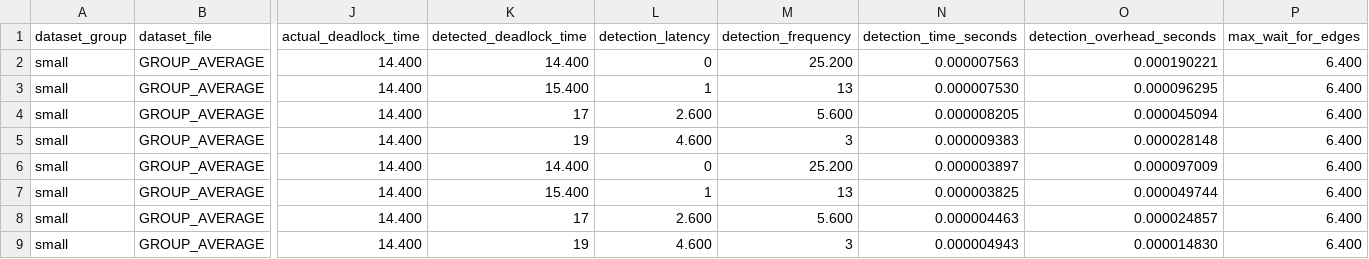
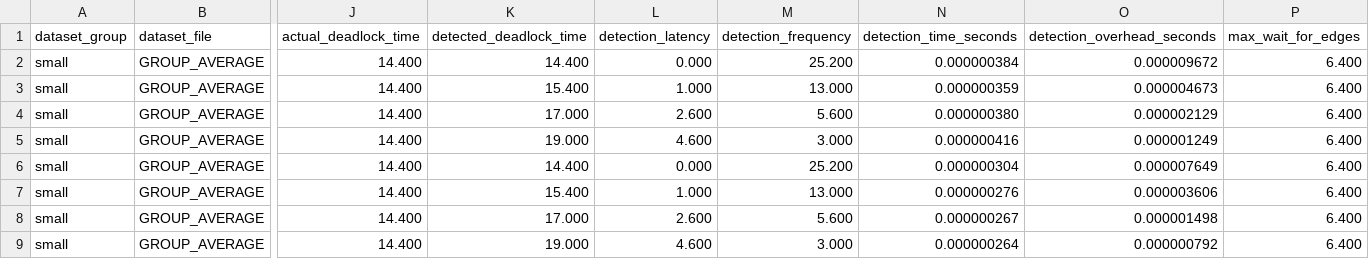
Before and after one commit to 5vibecoderhcmut/extend_OS_assignment, a CSV file: results/group_summary.csv, drawn as a sheet; only a part is shown, gaps mark what is left out; the diff covers the shown part only; the diff names each change by its address in the sheet, - before the commit and + after, or states it on an @@ line.

```diff
--- a/results/group_summary.csv
+++ b/results/group_summary.csv
-L2 (detection_latency): 0
+L2 (detection_latency): 0.000
-N2 (detection_time_seconds): 0.000007563
+N2 (detection_time_seconds): 0.000000384
-O2 (detection_overhead_seconds): 0.000190221
+O2 (detection_overhead_seconds): 0.000009672
-L3 (detection_latency): 1
+L3 (detection_latency): 1.000
-M3 (detection_frequency): 13
+M3 (detection_frequency): 13.000
-N3 (detection_time_seconds): 0.000007530
+N3 (detection_time_seconds): 0.000000359
-O3 (detection_overhead_seconds): 0.000096295
+O3 (detection_overhead_seconds): 0.000004673
-K4 (detected_deadlock_time): 17
+K4 (detected_deadlock_time): 17.000
-N4 (detection_time_seconds): 0.000008205
+N4 (detection_time_seconds): 0.000000380
-O4 (detection_overhead_seconds): 0.000045094
+O4 (detection_overhead_seconds): 0.000002129
-K5 (detected_deadlock_time): 19
+K5 (detected_deadlock_time): 19.000
-M5 (detection_frequency): 3
+M5 (detection_frequency): 3.000
-N5 (detection_time_seconds): 0.000009383
+N5 (detection_time_seconds): 0.000000416
-O5 (detection_overhead_seconds): 0.000028148
+O5 (detection_overhead_seconds): 0.000001249
-L6 (detection_latency): 0
+L6 (detection_latency): 0.000
-N6 (detection_time_seconds): 0.000003897
+N6 (detection_time_seconds): 0.000000304
-O6 (detection_overhead_seconds): 0.000097009
+O6 (detection_overhead_seconds): 0.000007649
-L7 (detection_latency): 1
+L7 (detection_latency): 1.000
-M7 (detection_frequency): 13
+M7 (detection_frequency): 13.000
-N7 (detection_time_seconds): 0.000003825
+N7 (detection_time_seconds): 0.000000276
-O7 (detection_overhead_seconds): 0.000049744
+O7 (detection_overhead_seconds): 0.000003606
-K8 (detected_deadlock_time): 17
+K8 (detected_deadlock_time): 17.000
-N8 (detection_time_seconds): 0.000004463
+N8 (detection_time_seconds): 0.000000267
-O8 (detection_overhead_seconds): 0.000024857
+O8 (detection_overhead_seconds): 0.000001498
-K9 (detected_deadlock_time): 19
+K9 (detected_deadlock_time): 19.000
-M9 (detection_frequency): 3
+M9 (detection_frequency): 3.000
-N9 (detection_time_seconds): 0.000004943
+N9 (detection_time_seconds): 0.000000264
-O9 (detection_overhead_seconds): 0.000014830
+O9 (detection_overhead_seconds): 0.000000792
```
Also changed, not shown: 120 edited cells elsewhere in this file, results/experiment_results.csv, 19 other files.
